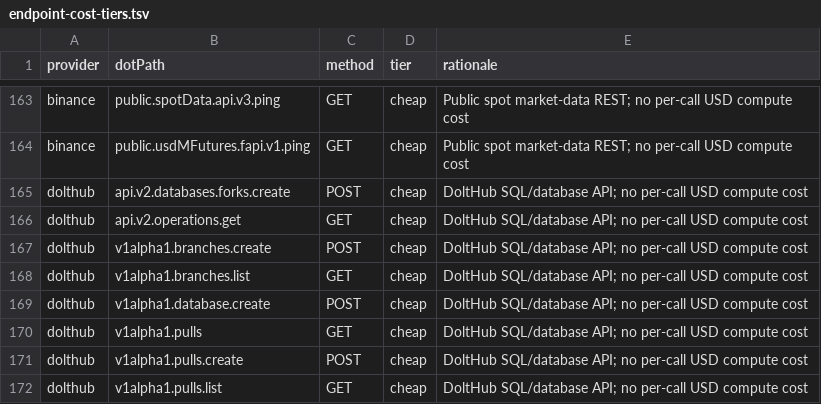
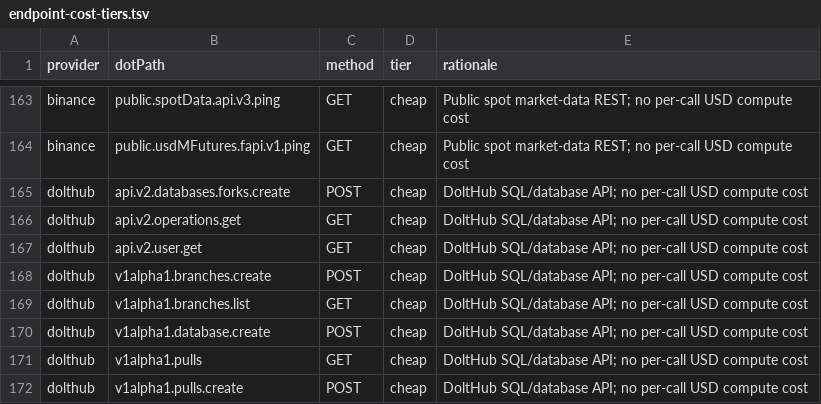
Before and after one commit to justintanner/apicity, a TSV file: scripts/endpoint-cost-tiers.tsv, drawn as a sheet; only a part is shown, gaps mark what is left out; the shorter side is filled out with more unchanged rows; the diff names each change by its address in the sheet, - before the commit and + after, or states it on an @@ line.

Commit message:
chore(cost-tiers): add api.v2.user.get row (artifact sync for a42d11b2)
Same UPDATE_ENDPOINT_COST_TIERS regen as 9d5650aa; the parity builds do not regenerate the tier artifact, so each landing needs this sync until the workflow covers it.

```diff
--- a/scripts/endpoint-cost-tiers.tsv
+++ b/scripts/endpoint-cost-tiers.tsv
+row 167: dolthub | api.v2.user.get | GET | cheap | DoltHub SQL/database API; no per-call USD compute cost
```
